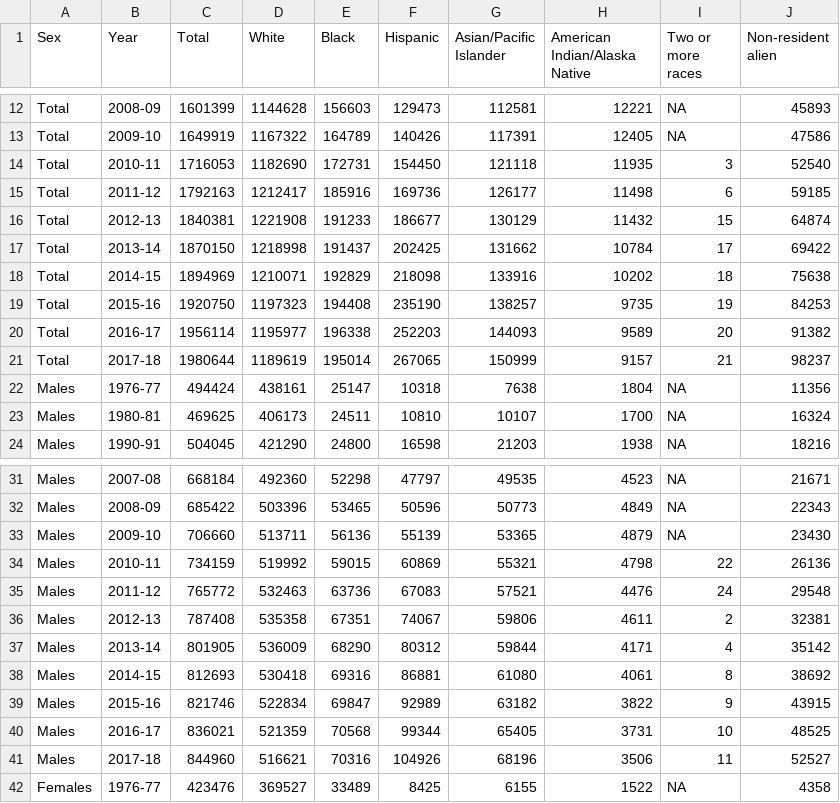
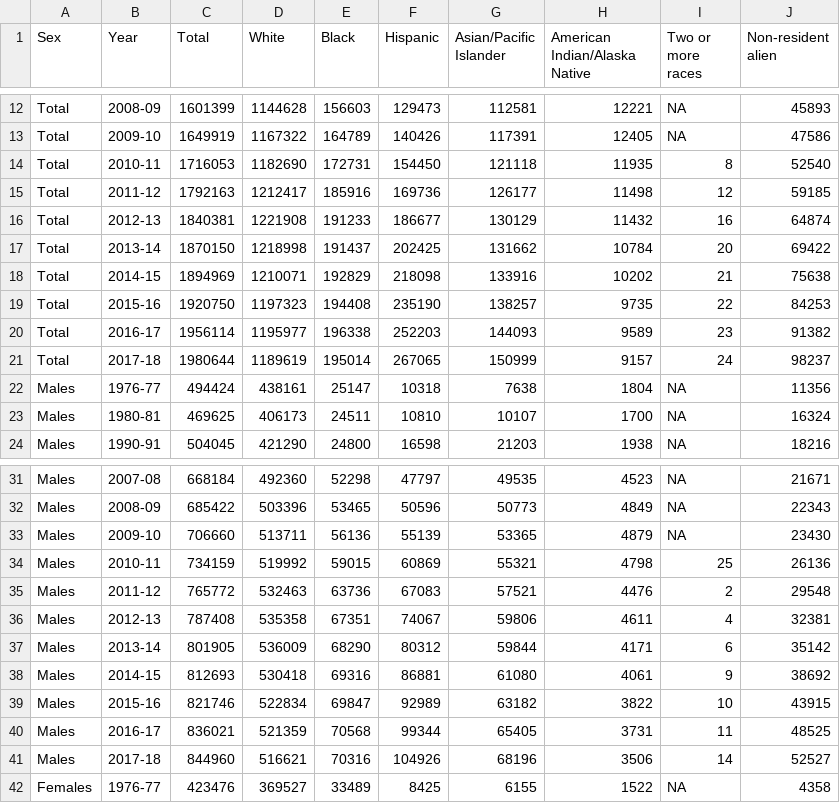
Before and after one commit to ariel-j-w/postsecondary-degrees, a CSV file: data/bachelors.csv, drawn as a sheet; only a part is shown, gaps mark what is left out; the diff covers the shown part only.

```diff
--- a/data/bachelors.csv
+++ b/data/bachelors.csv
@@ -13,10 +13,10 @@ Total,2008-09,1601399,1144628,156603,129473,112581,12221,NA,45893
 Total,2009-10,1649919,1167322,164789,140426,117391,12405,NA,47586
-Total,2010-11,1716053,1182690,172731,154450,121118,11935,3,52540
-Total,2011-12,1792163,1212417,185916,169736,126177,11498,6,59185
-Total,2012-13,1840381,1221908,191233,186677,130129,11432,15,64874
-Total,2013-14,1870150,1218998,191437,202425,131662,10784,17,69422
-Total,2014-15,1894969,1210071,192829,218098,133916,10202,18,75638
-Total,2015-16,1920750,1197323,194408,235190,138257,9735,19,84253
-Total,2016-17,1956114,1195977,196338,252203,144093,9589,20,91382
-Total,2017-18,1980644,1189619,195014,267065,150999,9157,21,98237
+Total,2010-11,1716053,1182690,172731,154450,121118,11935,8,52540
+Total,2011-12,1792163,1212417,185916,169736,126177,11498,12,59185
+Total,2012-13,1840381,1221908,191233,186677,130129,11432,16,64874
+Total,2013-14,1870150,1218998,191437,202425,131662,10784,20,69422
+Total,2014-15,1894969,1210071,192829,218098,133916,10202,21,75638
+Total,2015-16,1920750,1197323,194408,235190,138257,9735,22,84253
+Total,2016-17,1956114,1195977,196338,252203,144093,9589,23,91382
+Total,2017-18,1980644,1189619,195014,267065,150999,9157,24,98237
 Males,1976-77,494424,438161,25147,10318,7638,1804,NA,11356
@@ -33,10 +33,10 @@ Males,2008-09,685422,503396,53465,50596,50773,4849,NA,22343
 Males,2009-10,706660,513711,56136,55139,53365,4879,NA,23430
-Males,2010-11,734159,519992,59015,60869,55321,4798,22,26136
-Males,2011-12,765772,532463,63736,67083,57521,4476,24,29548
-Males,2012-13,787408,535358,67351,74067,59806,4611,2,32381
-Males,2013-14,801905,536009,68290,80312,59844,4171,4,35142
-Males,2014-15,812693,530418,69316,86881,61080,4061,8,38692
-Males,2015-16,821746,522834,69847,92989,63182,3822,9,43915
-Males,2016-17,836021,521359,70568,99344,65405,3731,10,48525
-Males,2017-18,844960,516621,70316,104926,68196,3506,11,52527
+Males,2010-11,734159,519992,59015,60869,55321,4798,25,26136
+Males,2011-12,765772,532463,63736,67083,57521,4476,2,29548
+Males,2012-13,787408,535358,67351,74067,59806,4611,4,32381
+Males,2013-14,801905,536009,68290,80312,59844,4171,6,35142
+Males,2014-15,812693,530418,69316,86881,61080,4061,9,38692
+Males,2015-16,821746,522834,69847,92989,63182,3822,10,43915
+Males,2016-17,836021,521359,70568,99344,65405,3731,11,48525
+Males,2017-18,844960,516621,70316,104926,68196,3506,14,52527
 Females,1976-77,423476,369527,33489,8425,6155,1522,NA,4358
```
Also changed, not shown: 8 edited cells elsewhere in this file, 24 other files.
